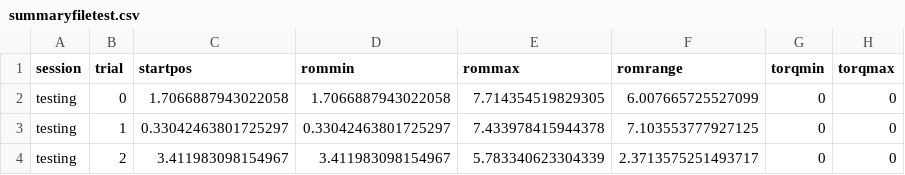
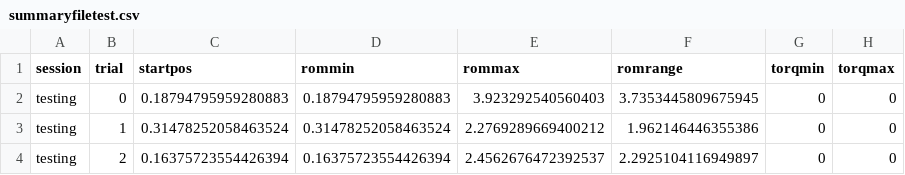
Before and after one commit to siva82kb/pluto-assessment, a CSV file: summaryfiletest.csv, drawn as a sheet.

```diff
--- a/summaryfiletest.csv
+++ b/summaryfiletest.csv
@@ -1,4 +1,4 @@
 session,trial,startpos,rommin,rommax,romrange,torqmin,torqmax
-testing,0,1.7066887943022058,1.7066887943022058,7.714354519829305,6.007665725527099,0,0
-testing,1,0.33042463801725297,0.33042463801725297,7.433978415944378,7.103553777927125,0,0
-testing,2,3.411983098154967,3.411983098154967,5.783340623304339,2.3713575251493717,0,0
+testing,0,0.18794795959280883,0.18794795959280883,3.923292540560403,3.7353445809675945,0,0
+testing,1,0.31478252058463524,0.31478252058463524,2.2769289669400212,1.962146446355386,0,0
+testing,2,0.16375723554426394,0.16375723554426394,2.4562676472392537,2.2925104116949897,0,0
```
Also changed, not shown: 12 other files.
